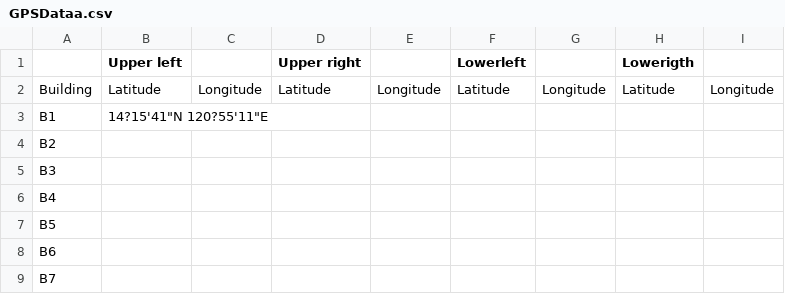
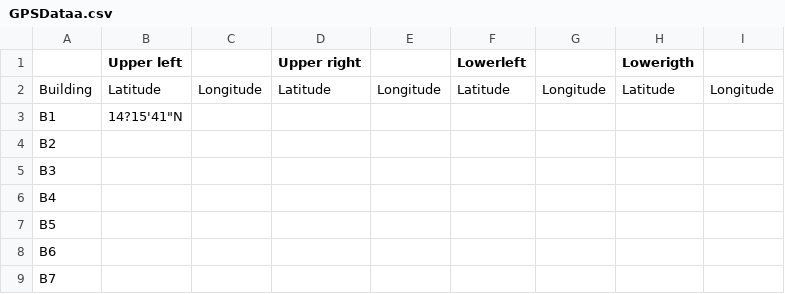
Before and after one commit to johnK014/gpsdata, a CSV file: GPSDataa.csv, drawn as a sheet.

Commit message:
Update CSV from Google Sheets

```diff
--- a/GPSDataa.csv
+++ b/GPSDataa.csv
@@ -2,3 +2,3 @@
 Building,Latitude,Longitude,Latitude,Longitude,Latitude,Longitude,Latitude,Longitude
-B1,14?15'41"N 120?55'11"E,,,,,,,
+B1,14?15'41"N ,,,,,,,
 B2,,,,,,,,
```
